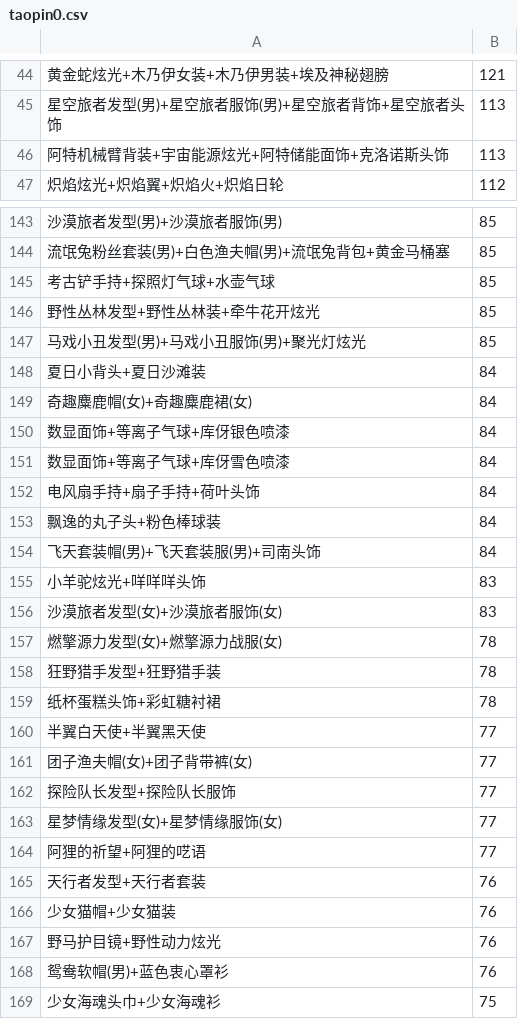
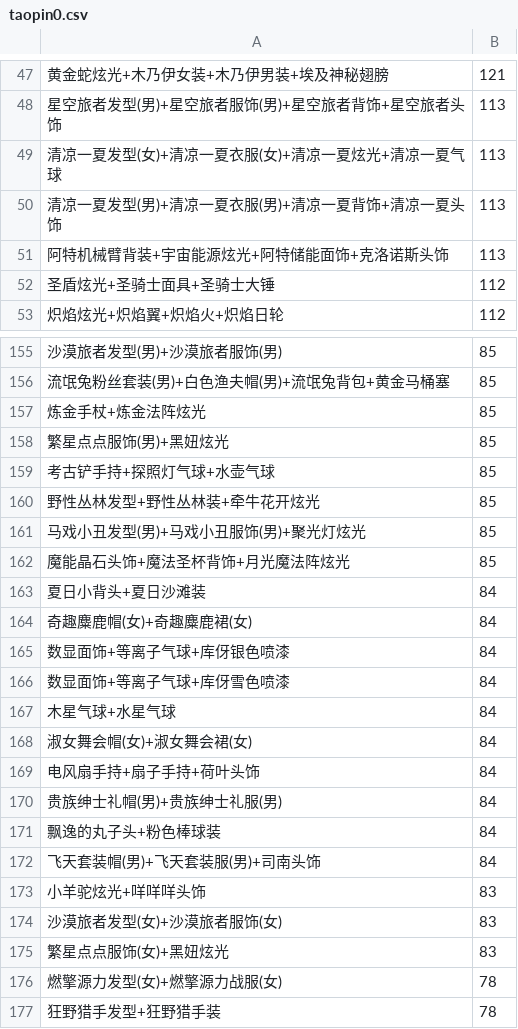
Before and after one commit to amimibear/KartRider, a CSV file: PinJian/taopin0.csv, drawn as a sheet; only a part is shown, gaps mark what is left out; the shorter side is filled out with more unchanged rows; the diff covers the shown part only; the diff names each change by its address in the sheet, - before the commit and + after, or states it on an @@ line.

```diff
--- a/PinJian/taopin0.csv
+++ b/PinJian/taopin0.csv
+row 49: 清凉一夏发型(女)+清凉一夏衣服(女)+清凉一夏炫光+清凉一夏气球 | 113
+row 50: 清凉一夏发型(男)+清凉一夏衣服(男)+清凉一夏背饰+清凉一夏头饰 | 113
+row 52: 圣盾炫光+圣骑士面具+圣骑士大锤 | 112
+row 157: 炼金手杖+炼金法阵炫光 | 85
+row 158: 繁星点点服饰(男)+黑妞炫光 | 85
+row 162: 魔能晶石头饰+魔法圣杯背饰+月光魔法阵炫光 | 85
+row 167: 木星气球+水星气球 | 84
+row 168: 淑女舞会帽(女)+淑女舞会裙(女) | 84
+row 170: 贵族绅士礼帽(男)+贵族绅士礼服(男) | 84
+row 175: 繁星点点服饰(女)+黑妞炫光 | 83
```
Also changed, not shown: 9 added rows elsewhere in this file, PinJian/taopin1.csv, 1 other file.
